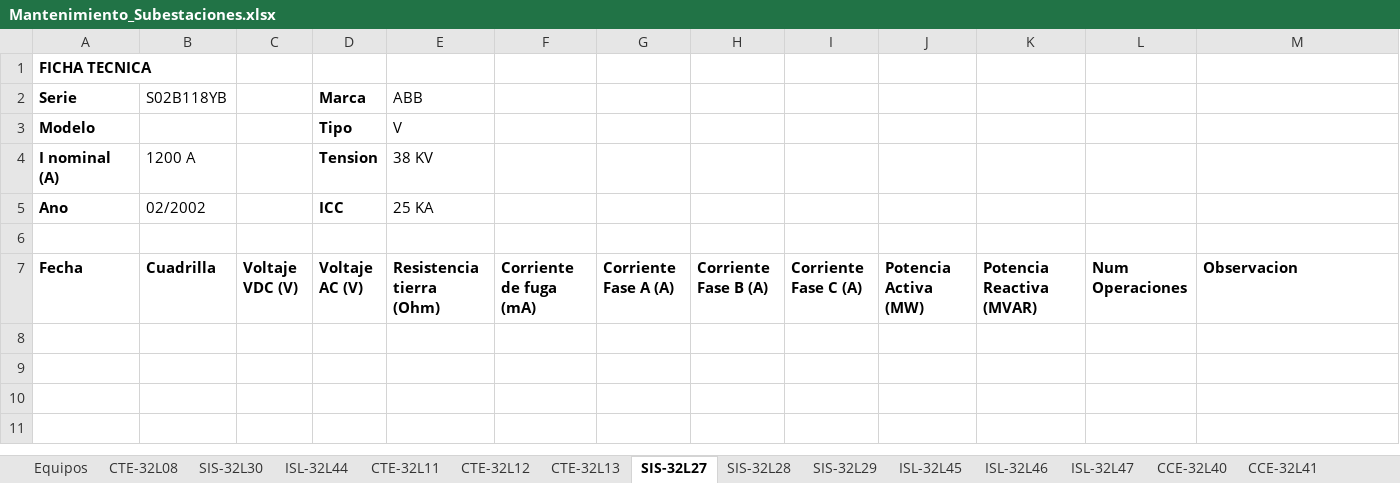
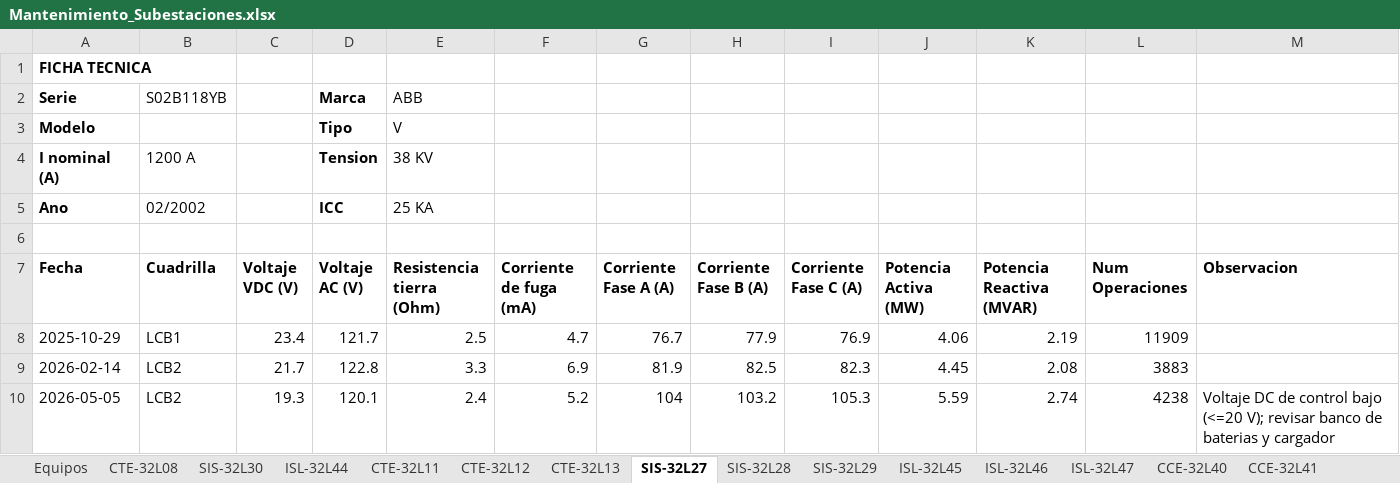
Before and after one commit to munguiadavid13-rgb/agente-mantenimiento, an Excel workbook: Mantenimiento_Subestaciones.xlsx, sheet SIS-32L27, drawn as a sheet; values as stored, in another font and other column widths than the file's, no borders; the diff names each change by its address in the sheet, - before the commit and + after, or states it on an @@ line.

```diff
--- a/Mantenimiento_Subestaciones.xlsx (sheet SIS-32L27)
+++ b/Mantenimiento_Subestaciones.xlsx (sheet SIS-32L27)
+row 8: 2025-10-29 | LCB1 | 23.4 | 121.7 | 2.5 | 4.7 | 76.7 | 77.9 | 76.9 | 4.06 | 2.19 | 11909
+row 9: 2026-02-14 | LCB2 | 21.7 | 122.8 | 3.3 | 6.9 | 81.9 | 82.5 | 82.3 | 4.45 | 2.08 | 3883
+row 10: 2026-05-05 | LCB2 | 19.3 | 120.1 | 2.4 | 5.2 | 104 | 103.2 | 105.3 | 5.59 | 2.74 | 4238 | Voltaje DC de control bajo (<=20 V); revisar banco de baterias y cargador
```
Also changed, not shown: sheet CCE-32L40, sheet TEL-32L9, sheet BOR-32L51, sheet CTE-32L11, sheet BOR-32L49, sheet CCE-32L42, 10 more sheets, 5 other files.
